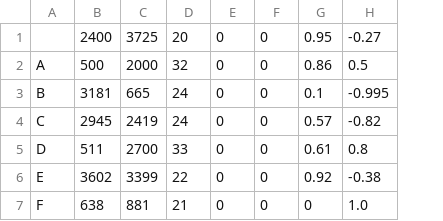
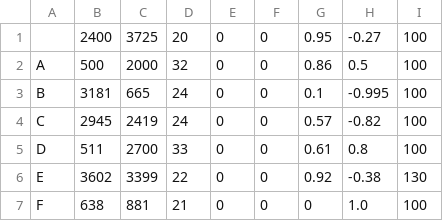
Before and after one commit to COHRINT/traadre_exp_control, a CSV file: ui/traverses.csv, drawn as a sheet; the diff names each change by its address in the sheet, - before the commit and + after, or states it on an @@ line.

```diff
--- a/ui/traverses.csv
+++ b/ui/traverses.csv
+column I, rows 1-7: 100 | 100 | 100 | 100 | 100 | 130 | 100
```
Also changed, not shown: 1 other file.
